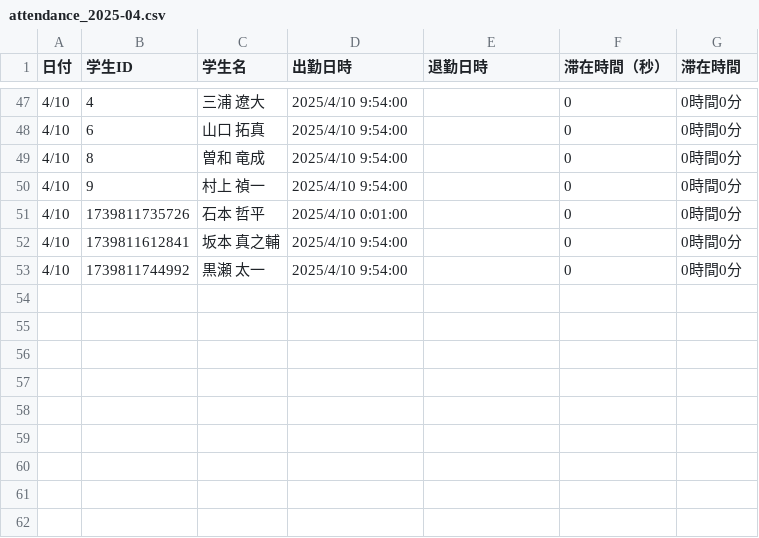
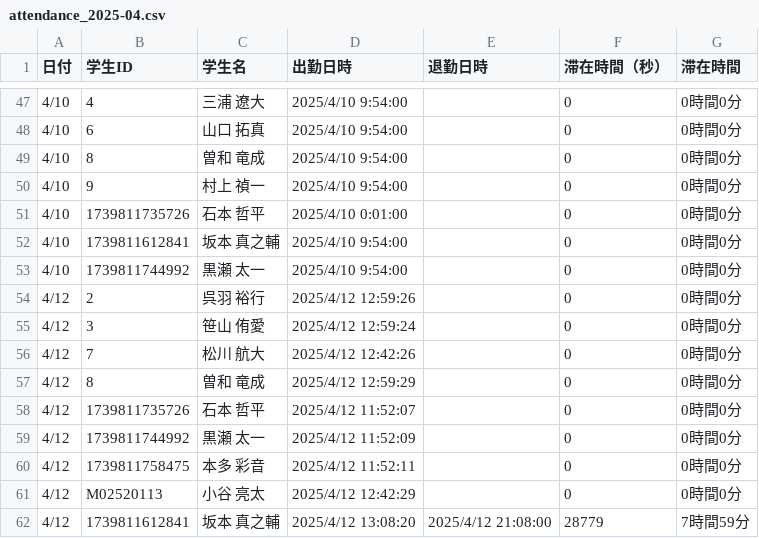
Before and after one commit to YakiFrog/LAMS_TEST, a CSV file: resources/test_export_dir/attendance_2025-04.csv, drawn as a sheet; only a part is shown, gaps mark what is left out; the diff names each change by its address in the sheet, - before the commit and + after, or states it on an @@ line.

```diff
--- a/resources/test_export_dir/attendance_2025-04.csv
+++ b/resources/test_export_dir/attendance_2025-04.csv
+row 54: 4/12 | 2 | 呉羽 裕行 | 2025/4/12 12:59:26 |  | 0 | 0時間0分
+row 55: 4/12 | 3 | 笹山 侑愛 | 2025/4/12 12:59:24 |  | 0 | 0時間0分
+row 56: 4/12 | 7 | 松川 航大 | 2025/4/12 12:42:26 |  | 0 | 0時間0分
+row 57: 4/12 | 8 | 曽和 竜成 | 2025/4/12 12:59:29 |  | 0 | 0時間0分
+row 58: 4/12 | 1739811735726 | 石本 哲平 | 2025/4/12 11:52:07 |  | 0 | 0時間0分
+row 59: 4/12 | 1739811744992 | 黒瀬 太一 | 2025/4/12 11:52:09 |  | 0 | 0時間0分
+row 60: 4/12 | 1739811758475 | 本多 彩音 | 2025/4/12 11:52:11 |  | 0 | 0時間0分
+row 61: 4/12 | M02520113 | 小谷 亮太 | 2025/4/12 12:42:29 |  | 0 | 0時間0分
+row 62: 4/12 | 1739811612841 | 坂本 真之輔 | 2025/4/12 13:08:20 | 2025/4/12 21:08:00 | 28779 | 7時間59分
```
Also changed, not shown: 2 other files.
